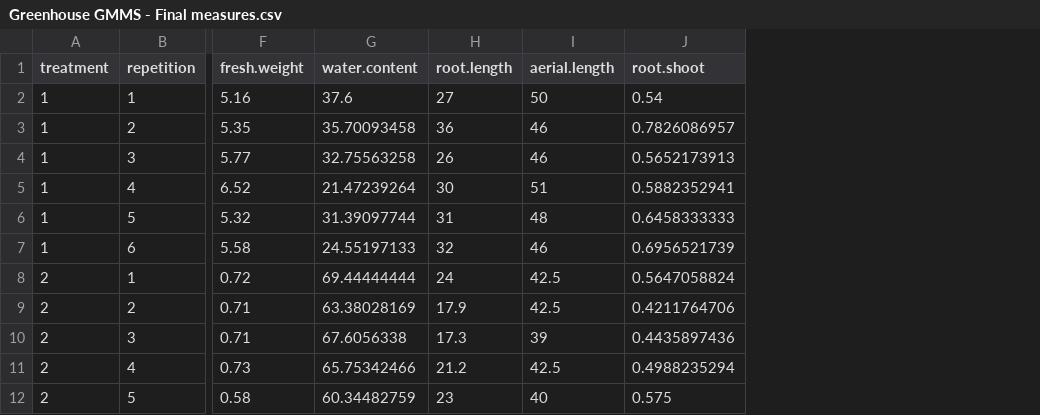
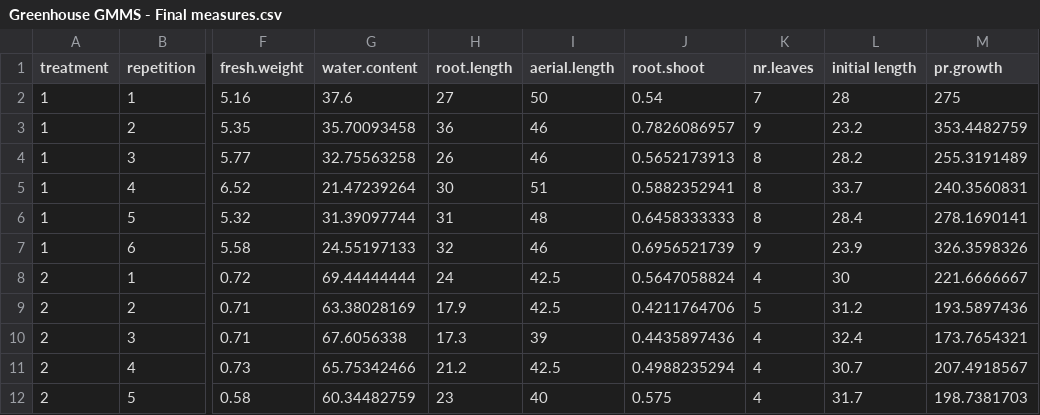
Before and after one commit to Midelemi/Greenhouse, a CSV file: Greenhouse/Greenhouse GMMS - Final measures.csv, drawn as a sheet; only a part is shown, gaps mark what is left out; the diff names each change by its address in the sheet, - before the commit and + after, or states it on an @@ line.

```diff
--- a/Greenhouse/Greenhouse GMMS - Final measures.csv
+++ b/Greenhouse/Greenhouse GMMS - Final measures.csv
+column K (nr.leaves), rows 2-12: 7 | 9 | 8 | 8 | 8 | 9 | 4 | 5 | 4 | 4 | 4
+column L (initial length), rows 2-12: 28 | 23.2 | 28.2 | 33.7 | 28.4 | 23.9 | 30 | 31.2 | 32.4 | 30.7 | 31.7
+column M (pr.growth), rows 2-12: 275 | 353.4482759 | 255.3191489 | 240.3560831 | 278.1690141 | 326.3598326 | 221.6666667 | 193.5897436 | 173.7654321 | 207.4918567 | 198.7381703
```
Also changed, not shown: 2 other files.
